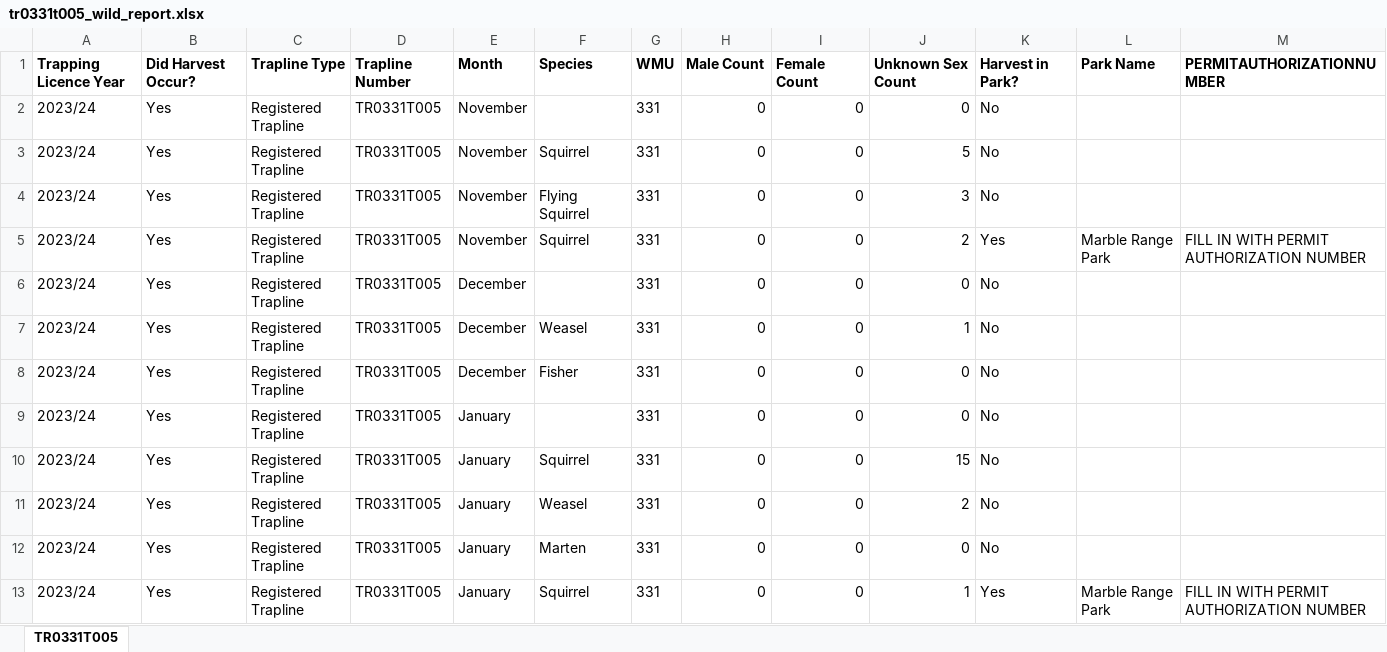
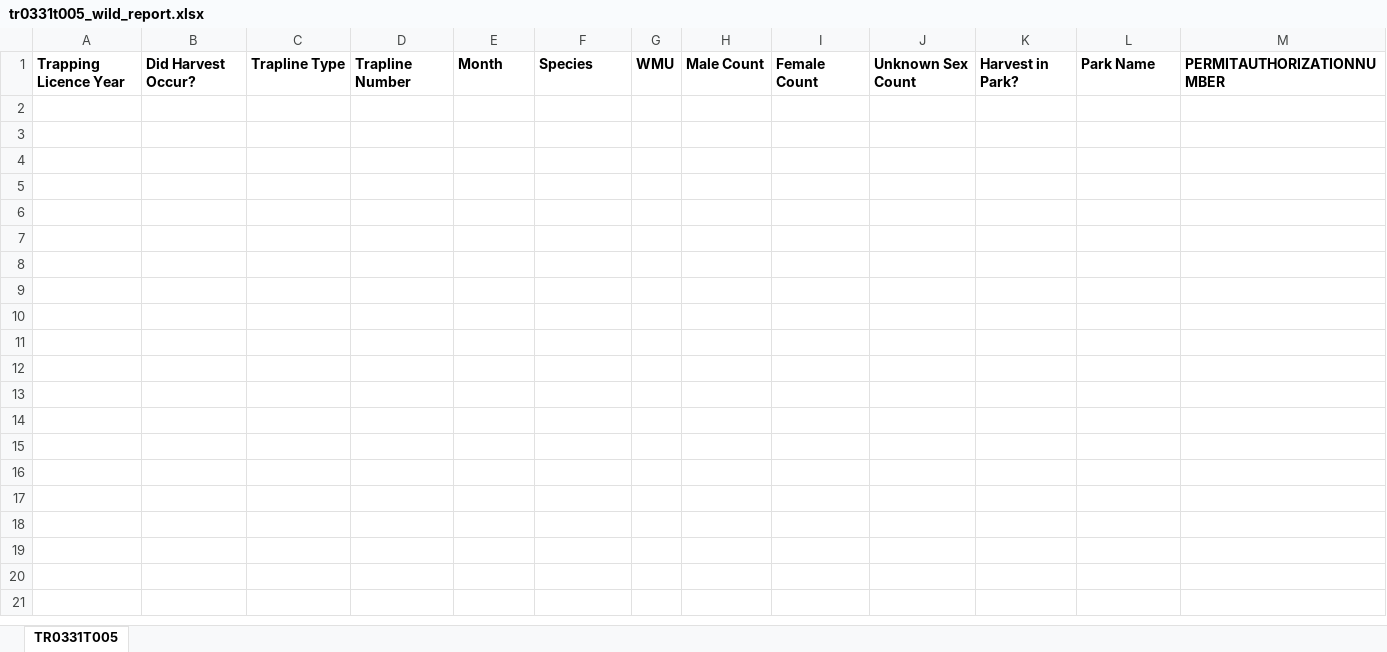
Before and after one commit to GraydonShevchenko/trapper-data-reporting, an Excel workbook: wild_reports/2023_24/tr0331t005_wild_report.xlsx, sheet TR0331T005, drawn as a sheet; values as stored, in another font and other column widths than the file's, no borders; the diff names each change by its address in the sheet, - before the commit and + after, or states it on an @@ line.

```diff
--- a/wild_reports/2023_24/tr0331t005_wild_report.xlsx (sheet TR0331T005)
+++ b/wild_reports/2023_24/tr0331t005_wild_report.xlsx (sheet TR0331T005)
-row 2: 2023/24 | Yes | Registered Trapline | TR0331T005 | November |  | 331 | 0 | 0 | 0 | No
-row 3: 2023/24 | Yes | Registered Trapline | TR0331T005 | November | Squirrel | 331 | 0 | 0 | 5 | No
-row 4: 2023/24 | Yes | Registered Trapline | TR0331T005 | November | Flying Squirrel | 331 | 0 | 0 | 3 | No
-row 5: 2023/24 | Yes | Registered Trapline | TR0331T005 | November | Squirrel | 331 | 0 | 0 | 2 | Yes | Marble Range Park | FILL IN WITH PERMIT AUTHORIZATION NUMBER
-row 6: 2023/24 | Yes | Registered Trapline | TR0331T005 | December |  | 331 | 0 | 0 | 0 | No
-row 7: 2023/24 | Yes | Registered Trapline | TR0331T005 | December | Weasel | 331 | 0 | 0 | 1 | No
-row 8: 2023/24 | Yes | Registered Trapline | TR0331T005 | December | Fisher | 331 | 0 | 0 | 0 | No
-row 9: 2023/24 | Yes | Registered Trapline | TR0331T005 | January |  | 331 | 0 | 0 | 0 | No
-row 10: 2023/24 | Yes | Registered Trapline | TR0331T005 | January | Squirrel | 331 | 0 | 0 | 15 | No
-row 11: 2023/24 | Yes | Registered Trapline | TR0331T005 | January | Weasel | 331 | 0 | 0 | 2 | No
-row 12: 2023/24 | Yes | Registered Trapline | TR0331T005 | January | Marten | 331 | 0 | 0 | 0 | No
-row 13: 2023/24 | Yes | Registered Trapline | TR0331T005 | January | Squirrel | 331 | 0 | 0 | 1 | Yes | Marble Range Park | FILL IN WITH PERMIT AUTHORIZATION NUMBER
```
Also changed, not shown: trapper_data_report.xlsx, wild_reports/2023_24/tr0330t006_wild_report.xlsx, 1 other file.
